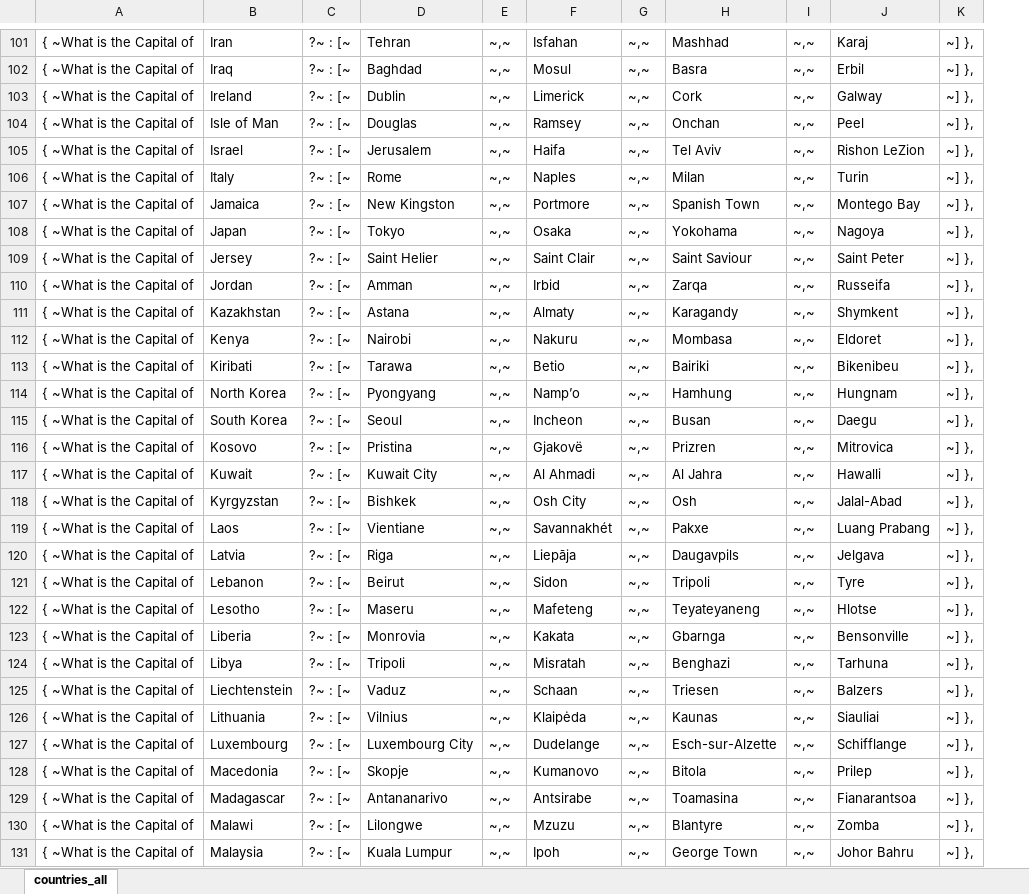
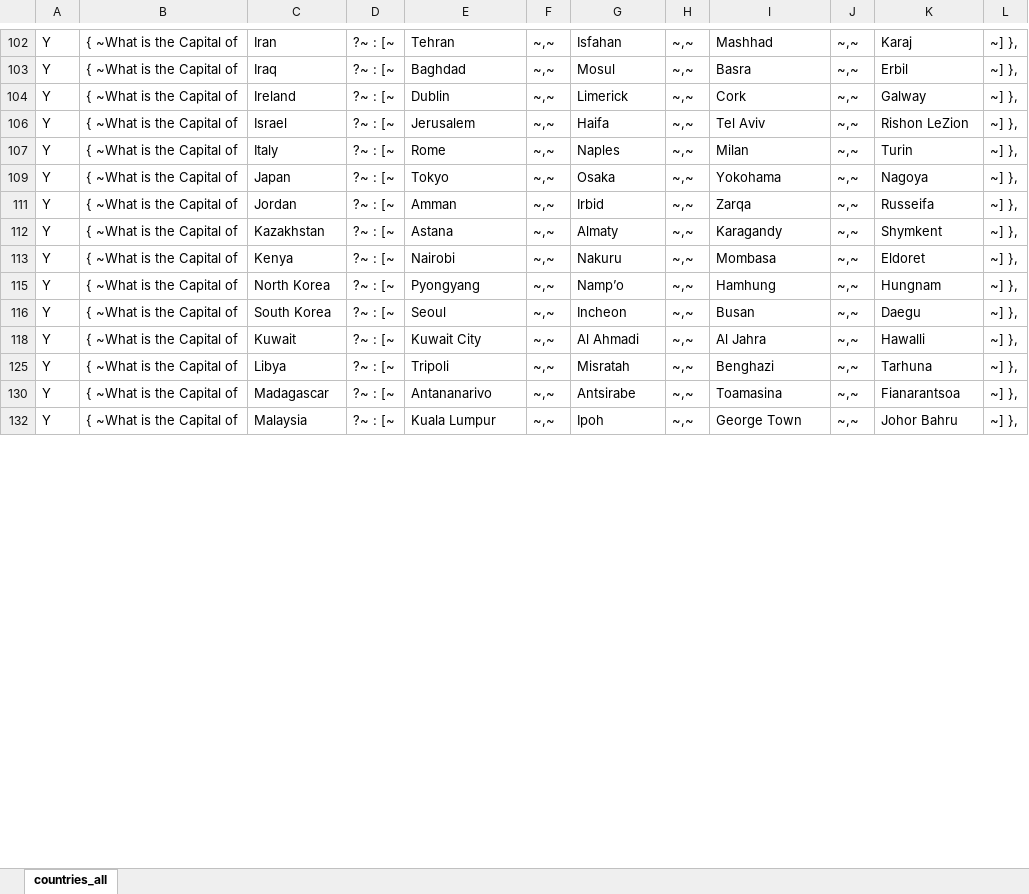
Before and after one commit to ramasb/skill-nodejs-countrycapitaltrivia, an Excel workbook: src/countries_all.xlsx, sheet countries_all, drawn as a sheet; only a part is shown, gaps mark what is left out; values as stored, in another font and other column widths than the file's, no borders; removed rows and columns are numbered as before the commit, all else as after; the diff covers the shown part only; the diff names each change by its address in the sheet, - before the commit and + after, or states it on an @@ line.

```diff
--- a/src/countries_all.xlsx (sheet countries_all)
+++ b/src/countries_all.xlsx (sheet countries_all)
+column A, rows 102-132: all Y
@@ row 104 hidden: { ~What is the Capital of | Isle of Man | ?~ : [~ | Douglas | ~,~ | Ramsey | ~,~ | Onchan | ~,~ | Peel | ~] }, @@
@@ row 107 hidden: { ~What is the Capital of | Jamaica | ?~ : [~ | New Kingston | ~,~ | Portmore | ~,~ | Spanish Town | ~,~ | Montego Bay | ~] }, @@
@@ row 109 hidden: { ~What is the Capital of | Jersey | ?~ : [~ | Saint Helier | ~,~ | Saint Clair | ~,~ | Saint Saviour | ~,~ | Saint Peter | ~] }, @@
@@ row 113 hidden: { ~What is the Capital of | Kiribati | ?~ : [~ | Tarawa | ~,~ | Betio | ~,~ | Bairiki | ~,~ | Bikenibeu | ~] }, @@
@@ row 116 hidden: { ~What is the Capital of | Kosovo | ?~ : [~ | Pristina | ~,~ | Gjakovë | ~,~ | Prizren | ~,~ | Mitrovica | ~] }, @@
@@ row 118 hidden: { ~What is the Capital of | Kyrgyzstan | ?~ : [~ | Bishkek | ~,~ | Osh City | ~,~ | Osh | ~,~ | Jalal-Abad | ~] }, @@
@@ row 119 hidden: { ~What is the Capital of | Laos | ?~ : [~ | Vientiane | ~,~ | Savannakhét | ~,~ | Pakxe | ~,~ | Luang Prabang | ~] }, @@
@@ row 120 hidden: { ~What is the Capital of | Latvia | ?~ : [~ | Riga | ~,~ | Liepāja | ~,~ | Daugavpils | ~,~ | Jelgava | ~] }, @@
@@ row 121 hidden: { ~What is the Capital of | Lebanon | ?~ : [~ | Beirut | ~,~ | Sidon | ~,~ | Tripoli | ~,~ | Tyre | ~] }, @@
@@ row 122 hidden: { ~What is the Capital of | Lesotho | ?~ : [~ | Maseru | ~,~ | Mafeteng | ~,~ | Teyateyaneng | ~,~ | Hlotse | ~] }, @@
@@ row 123 hidden: { ~What is the Capital of | Liberia | ?~ : [~ | Monrovia | ~,~ | Kakata | ~,~ | Gbarnga | ~,~ | Bensonville | ~] }, @@
@@ row 125 hidden: { ~What is the Capital of | Liechtenstein | ?~ : [~ | Vaduz | ~,~ | Schaan | ~,~ | Triesen | ~,~ | Balzers | ~] }, @@
@@ row 126 hidden: { ~What is the Capital of | Lithuania | ?~ : [~ | Vilnius | ~,~ | Klaipėda | ~,~ | Kaunas | ~,~ | Siauliai | ~] }, @@
@@ row 127 hidden: { ~What is the Capital of | Luxembourg | ?~ : [~ | Luxembourg City | ~,~ | Dudelange | ~,~ | Esch-sur-Alzette | ~,~ | Schifflange | ~] }, @@
@@ row 128 hidden: { ~What is the Capital of | Macedonia | ?~ : [~ | Skopje | ~,~ | Kumanovo | ~,~ | Bitola | ~,~ | Prilep | ~] }, @@
@@ row 130 hidden: { ~What is the Capital of | Malawi | ?~ : [~ | Lilongwe | ~,~ | Mzuzu | ~,~ | Blantyre | ~,~ | Zomba | ~] }, @@
```
Also changed, not shown: 1 added row and 155 hidden or unhidden rows elsewhere in this sheet, 5 other files.
